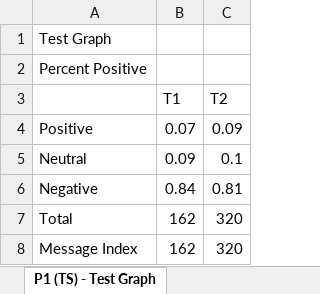
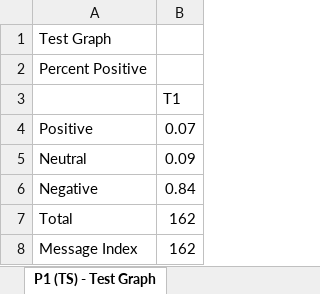
Before and after one commit to matthewHaneburgerSnyk/brainSurgeryIncomplete, an Excel workbook: public/uploads/NUEDEXTA-2test.xlsx/graphs_NUEDEXTA-2test.xlsx, sheet P1 (TS) - Test Graph, drawn as a sheet; values as stored, in another font and other column widths than the file's, no borders; charts and pictures not drawn; the diff names each change by its address in the sheet, - before the commit and + after, or states it on an @@ line.

```diff
--- a/public/uploads/NUEDEXTA-2test.xlsx/graphs_NUEDEXTA-2test.xlsx (sheet P1 (TS) - Test Graph)
+++ b/public/uploads/NUEDEXTA-2test.xlsx/graphs_NUEDEXTA-2test.xlsx (sheet P1 (TS) - Test Graph)
-column C, rows 3-8: T2 | 0.09 | 0.1 | 0.81 | 320 | 320
```
Also changed, not shown: sheet P1 Non User - Test Graph, sheet P1 NUEDEXTA User - Test Graph, charts or pictures, public/uploads/NUEDEXTA-2test.xlsx/verbatim_NUEDEXTA-2test.xlsx, 9 other files.
